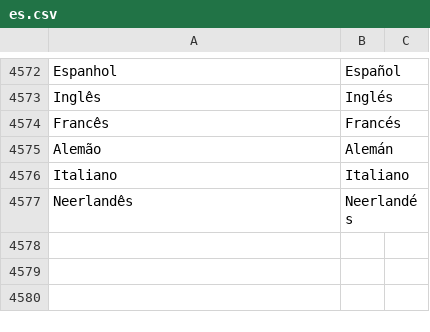
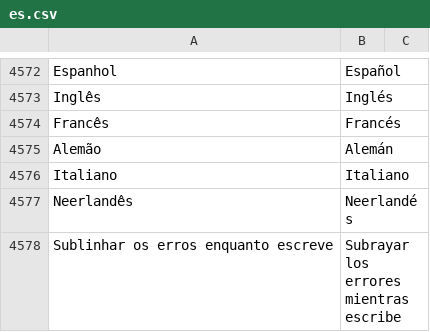
Before and after one commit to stratechna/Stratechna-Orbit-App, a CSV file: orbit/translations/es.csv, drawn as a sheet; only a part is shown, gaps mark what is left out.

```diff
--- a/orbit/translations/es.csv
+++ b/orbit/translations/es.csv
@@ -4577 +4577,2 @@ Italiano,Italiano
 Neerlandês,Neerlandés
+Sublinhar os erros enquanto escreve,Subrayar los errores mientras escribe
```
Also changed, not shown: orbit/translations/en.csv, orbit/translations/fr.csv, 4 other files.
